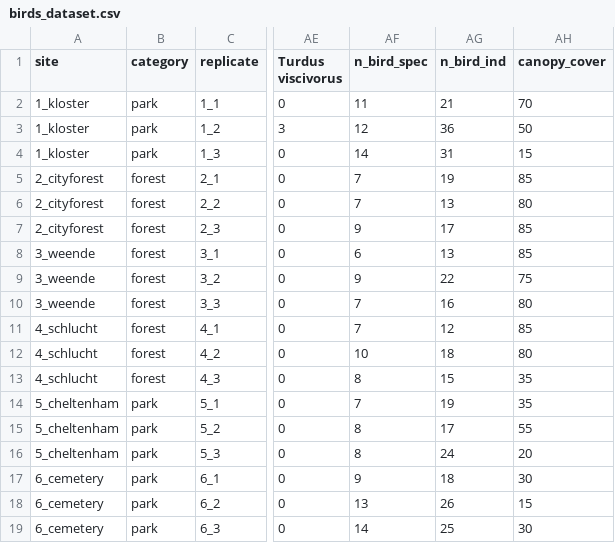
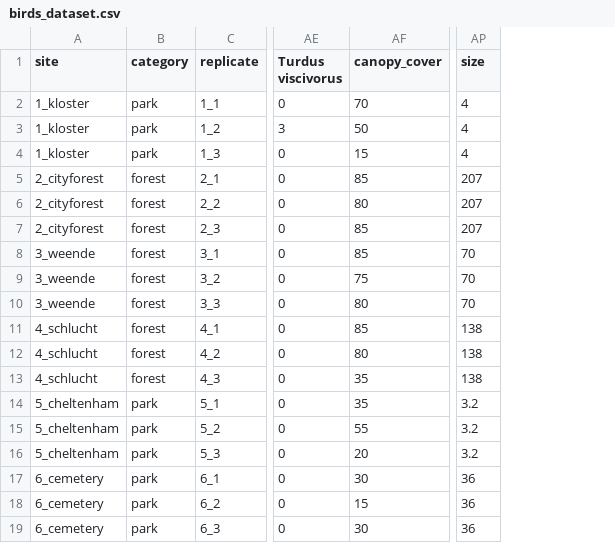
Before and after one commit to kathina-m/Bird-data-analysis, a CSV file: data/birds_dataset.csv, drawn as a sheet; only a part is shown, gaps mark what is left out; removed rows and columns are numbered as before the commit, all else as after; the diff names each change by its address in the sheet, - before the commit and + after, or states it on an @@ line.

Commit message:
removed redundant columns & added size of parks/forests to data

```diff
--- a/data/birds_dataset.csv
+++ b/data/birds_dataset.csv
-column AF (n_bird_spec), rows 2-19: 11 | 12 | 14 | 7 | 7 | 9 | 6 | 9 | 7 | 7 | 10 | 8 | 7 | 8 | 8 | 9 | 13 | 14
-column AG (n_bird_ind), rows 2-19: 21 | 36 | 31 | 19 | 13 | 17 | 13 | 22 | 16 | 12 | 18 | 15 | 19 | 17 | 24 | 18 | 26 | 25
+column AP (size), rows 2-19: 4 | 4 | 4 | 207 | 207 | 207 | 70 | 70 | 70 | 138 | 138 | 138 | 3.2 | 3.2 | 3.2 | 36 | 36 | 36
```
Also changed, not shown: 1 other file.
